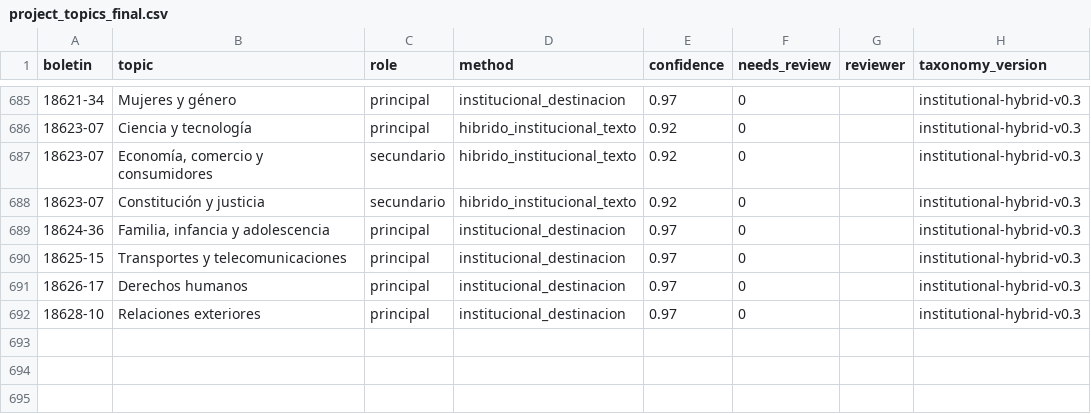
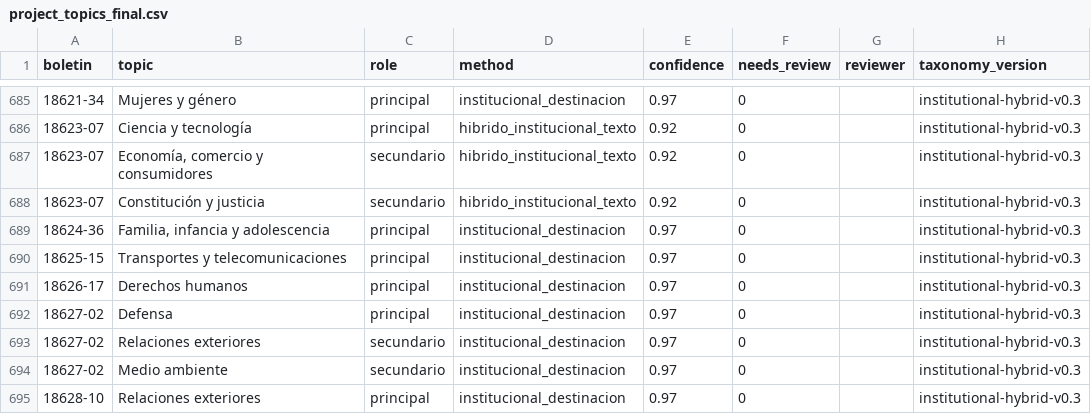
Before and after one commit to mverapol-netizen/conoce-a-tu-parlamentario, a CSV file: data/legislative/2026/topics/project_topics_final.csv, drawn as a sheet; only a part is shown, gaps mark what is left out; the diff names each change by its address in the sheet, - before the commit and + after, or states it on an @@ line.

```diff
--- a/data/legislative/2026/topics/project_topics_final.csv
+++ b/data/legislative/2026/topics/project_topics_final.csv
+row 692: 18627-02 | Defensa | principal | institucional_destinacion | 0.97 | 0 |  | institutional-hybrid-v0.3
+row 693: 18627-02 | Relaciones exteriores | secundario | institucional_destinacion | 0.97 | 0 |  | institutional-hybrid-v0.3
+row 694: 18627-02 | Medio ambiente | secundario | institucional_destinacion | 0.97 | 0 |  | institutional-hybrid-v0.3
```
Also changed, not shown: data/legislative/2026/topics/project_topic_final.csv, 1 other file.
